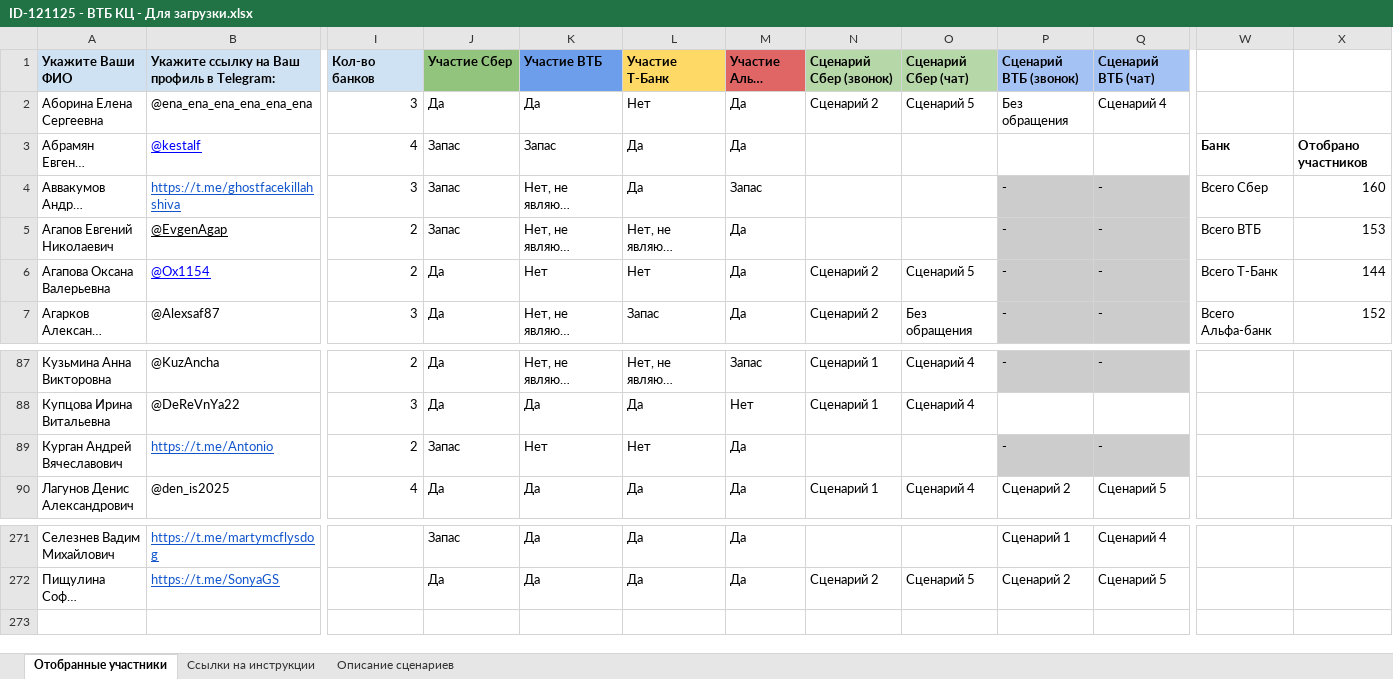
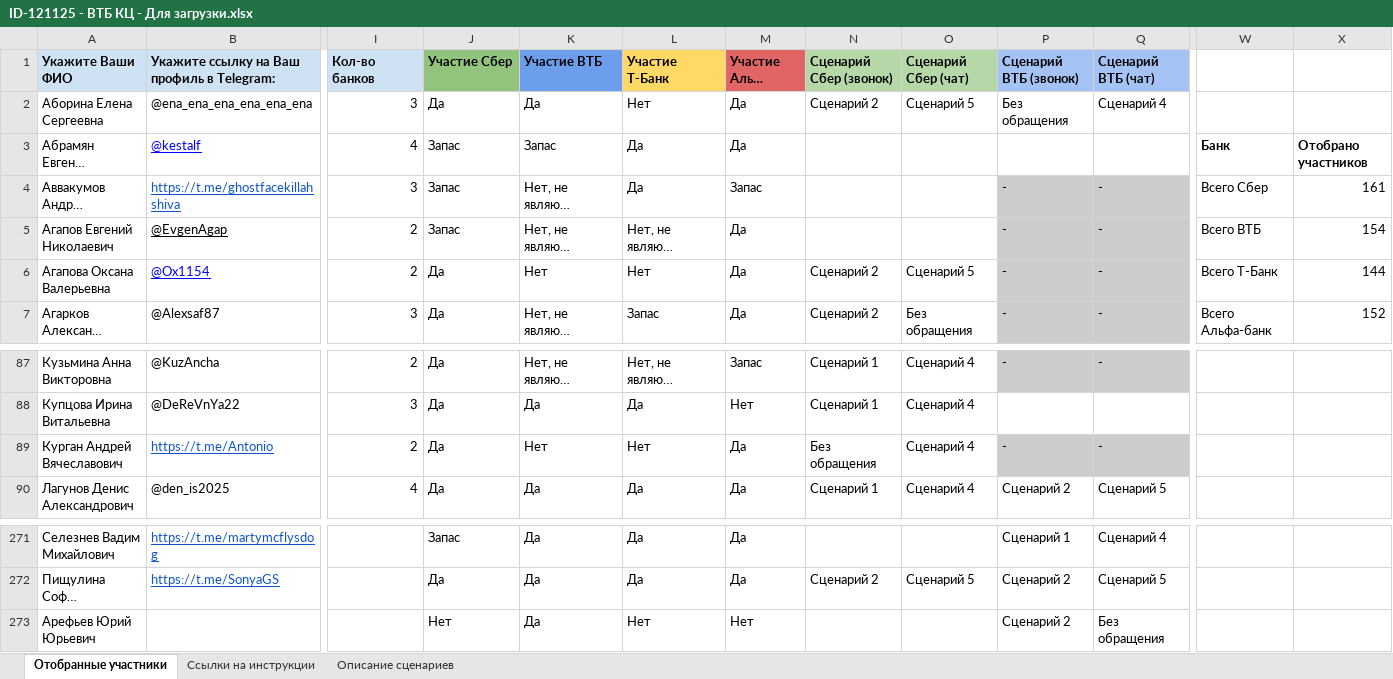
Before and after one commit to crowdtesting-ru/121125-, an Excel workbook: ID-121125 - ВТБ КЦ - Для загрузки.xlsx, sheet Отобранные участники, drawn as a sheet; only a part is shown, gaps mark what is left out; long unchanged cells end in …; values as stored, in another font and other column widths than the file's, no borders; charts and pictures and conditional formats not drawn; rows hold the shown columns only; the diff names each change by its address in the sheet, - before the commit and + after, or states it on an @@ line.

Commit message:
Add files via upload

```diff
--- a/ID-121125 - ВТБ КЦ - Для загрузки.xlsx (sheet Отобранные участники)
+++ b/ID-121125 - ВТБ КЦ - Для загрузки.xlsx (sheet Отобранные участники)
-X4: 160
+X4: 161
-X5: 153
+X5: 154
-J89 (Участие Сбер): Запас
+J89 (Участие Сбер): Да
-N89 (Сценарий Сбер (звонок)): (empty)
+N89 (Сценарий Сбер (звонок)): Без обращения
-O89 (Сценарий Сбер (чат)): (empty)
+O89 (Сценарий Сбер (чат)): Сценарий 4
+row 273: Арефьев Юрий Юрьевич |  |  | Нет | Да | Нет | Нет |  |  | Сценарий 2 | Без обращения
```
